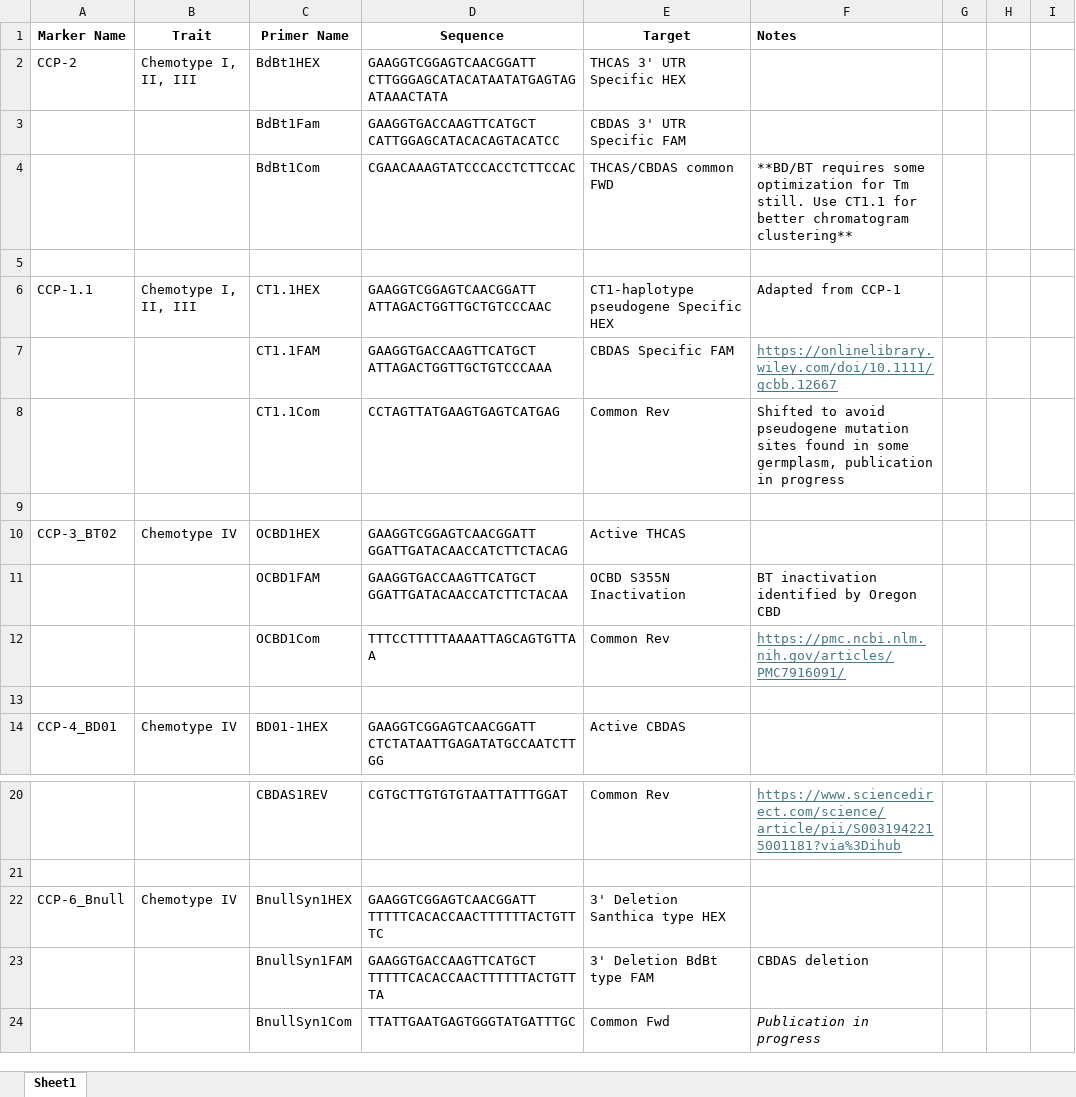
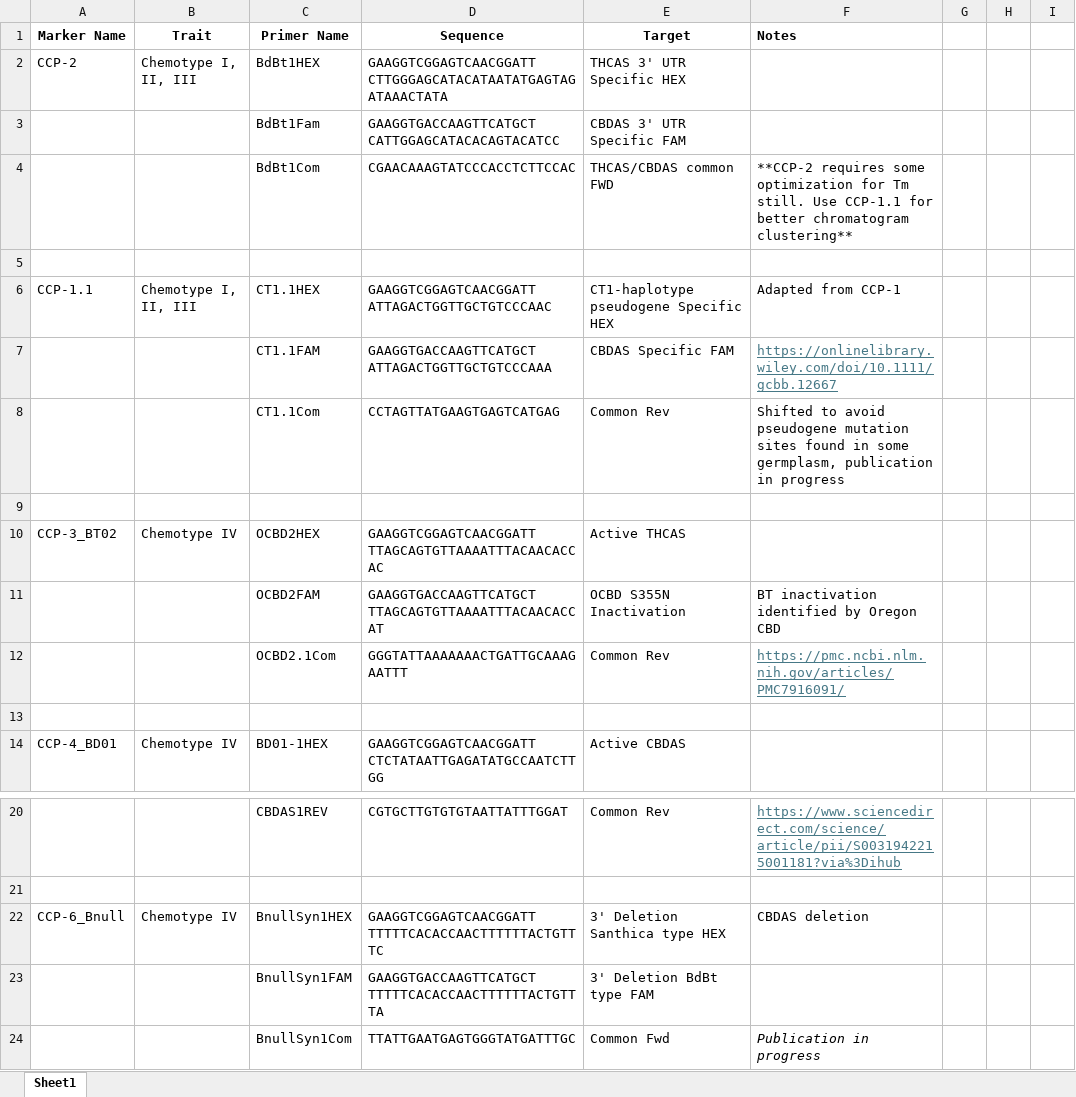
Before and after one commit to CornellHemp/Quade_HempPrimers, an Excel workbook: Primer sequences.xlsx, sheet Sheet1, drawn as a sheet; only a part is shown, gaps mark what is left out; values as stored, in another font and other column widths than the file's, no borders; the diff names each change by its address in the sheet, - before the commit and + after, or states it on an @@ line.

Commit message:
Add files via upload

```diff
--- a/Primer sequences.xlsx (sheet Sheet1)
+++ b/Primer sequences.xlsx (sheet Sheet1)
-F4 (Notes): **BD/BT requires some optimization for Tm still. Use CT1.1 for better…
+F4 (Notes): **CCP-2 requires some optimization for Tm still. Use CCP-1.1 for better…
-C10 (Primer Name): OCBD1HEX
+C10 (Primer Name): OCBD2HEX
-D10 (Sequence): GAAGGTCGGAGTCAACGGATT GGATTGATACAACCATCTTCTACAG
+D10 (Sequence): GAAGGTCGGAGTCAACGGATT TTAGCAGTGTTAAAATTTACAACACCAC
-C11 (Primer Name): OCBD1FAM
+C11 (Primer Name): OCBD2FAM
-D11 (Sequence): GAAGGTGACCAAGTTCATGCT GGATTGATACAACCATCTTCTACAA
+D11 (Sequence): GAAGGTGACCAAGTTCATGCT TTAGCAGTGTTAAAATTTACAACACCAT
-C12 (Primer Name): OCBD1Com
+C12 (Primer Name): OCBD2.1Com
-D12 (Sequence): TTTCCTTTTTAAAATTAGCAGTGTTAA
+D12 (Sequence): GGGTATTAAAAAAACTGATTGCAAAGAATTT
-F22 (Notes): (empty)
+F22 (Notes): CBDAS deletion
-F23 (Notes): CBDAS deletion
+F23 (Notes): (empty)
```
